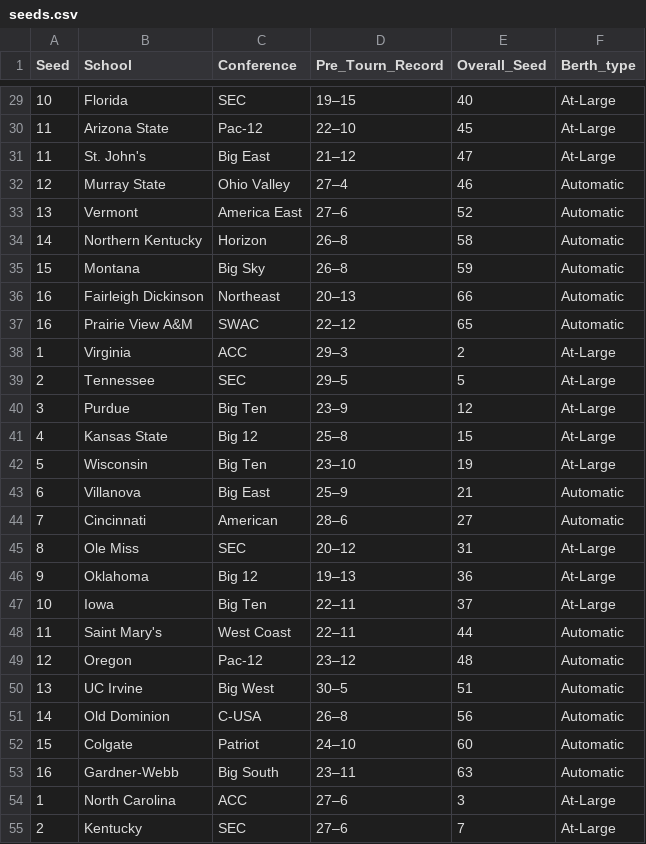
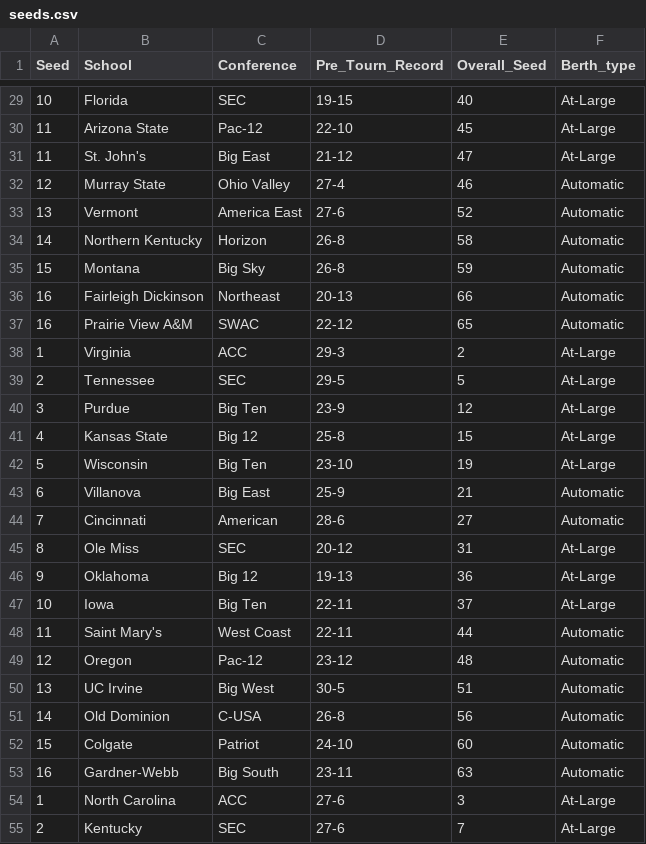
Before and after one commit to rpbeam04/Bracketology-Revamped, a CSV file: Tournaments/2019/men/seeds.csv, drawn as a sheet; only a part is shown, gaps mark what is left out; the diff covers the shown part only.

```diff
--- a/Tournaments/2019/men/seeds.csv
+++ b/Tournaments/2019/men/seeds.csv
@@ -29,27 +29,27 @@ Seed,School,Conference,Pre_Tourn_Record,Overall_Seed,Berth_type
-10,Florida,SEC,19–15,40,At-Large
-11,Arizona State,Pac-12,22–10,45,At-Large
-11,St. John's,Big East,21–12,47,At-Large
-12,Murray State,Ohio Valley,27–4,46,Automatic
-13,Vermont,America East,27–6,52,Automatic
-14,Northern Kentucky,Horizon,26–8,58,Automatic
-15,Montana,Big Sky,26–8,59,Automatic
-16,Fairleigh Dickinson,Northeast,20–13,66,Automatic
-16,Prairie View A&M,SWAC,22–12,65,Automatic
-1,Virginia,ACC,29–3,2,At-Large
-2,Tennessee,SEC,29–5,5,At-Large
-3,Purdue,Big Ten,23–9,12,At-Large
-4,Kansas State,Big 12,25–8,15,At-Large
-5,Wisconsin,Big Ten,23–10,19,At-Large
-6,Villanova,Big East,25–9,21,Automatic
-7,Cincinnati,American,28–6,27,Automatic
-8,Ole Miss,SEC,20–12,31,At-Large
-9,Oklahoma,Big 12,19–13,36,At-Large
-10,Iowa,Big Ten,22–11,37,At-Large
-11,Saint Mary's,West Coast,22–11,44,Automatic
-12,Oregon,Pac-12,23–12,48,Automatic
-13,UC Irvine,Big West,30–5,51,Automatic
-14,Old Dominion,C-USA,26–8,56,Automatic
-15,Colgate,Patriot,24–10,60,Automatic
-16,Gardner-Webb,Big South,23–11,63,Automatic
-1,North Carolina,ACC,27–6,3,At-Large
-2,Kentucky,SEC,27–6,7,At-Large
+10,Florida,SEC,19-15,40,At-Large
+11,Arizona State,Pac-12,22-10,45,At-Large
+11,St. John's,Big East,21-12,47,At-Large
+12,Murray State,Ohio Valley,27-4,46,Automatic
+13,Vermont,America East,27-6,52,Automatic
+14,Northern Kentucky,Horizon,26-8,58,Automatic
+15,Montana,Big Sky,26-8,59,Automatic
+16,Fairleigh Dickinson,Northeast,20-13,66,Automatic
+16,Prairie View A&M,SWAC,22-12,65,Automatic
+1,Virginia,ACC,29-3,2,At-Large
+2,Tennessee,SEC,29-5,5,At-Large
+3,Purdue,Big Ten,23-9,12,At-Large
+4,Kansas State,Big 12,25-8,15,At-Large
+5,Wisconsin,Big Ten,23-10,19,At-Large
+6,Villanova,Big East,25-9,21,Automatic
+7,Cincinnati,American,28-6,27,Automatic
+8,Ole Miss,SEC,20-12,31,At-Large
+9,Oklahoma,Big 12,19-13,36,At-Large
+10,Iowa,Big Ten,22-11,37,At-Large
+11,Saint Mary's,West Coast,22-11,44,Automatic
+12,Oregon,Pac-12,23-12,48,Automatic
+13,UC Irvine,Big West,30-5,51,Automatic
+14,Old Dominion,C-USA,26-8,56,Automatic
+15,Colgate,Patriot,24-10,60,Automatic
+16,Gardner-Webb,Big South,23-11,63,Automatic
+1,North Carolina,ACC,27-6,3,At-Large
+2,Kentucky,SEC,27-6,7,At-Large
```
Also changed, not shown: 41 edited cells elsewhere in this file, Metrics/2021/men/NET-conf.csv, Metrics/2021/women/NET-conf.csv, 28 other files.
